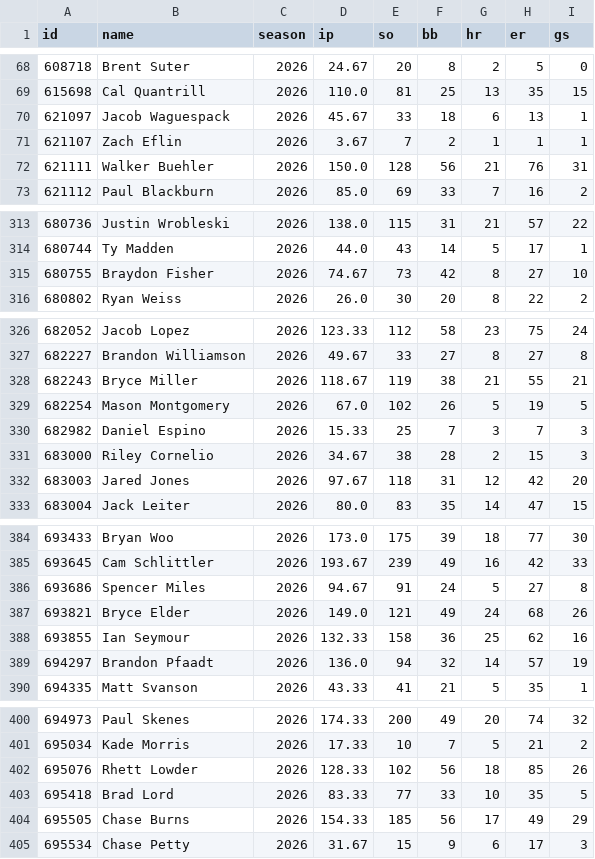
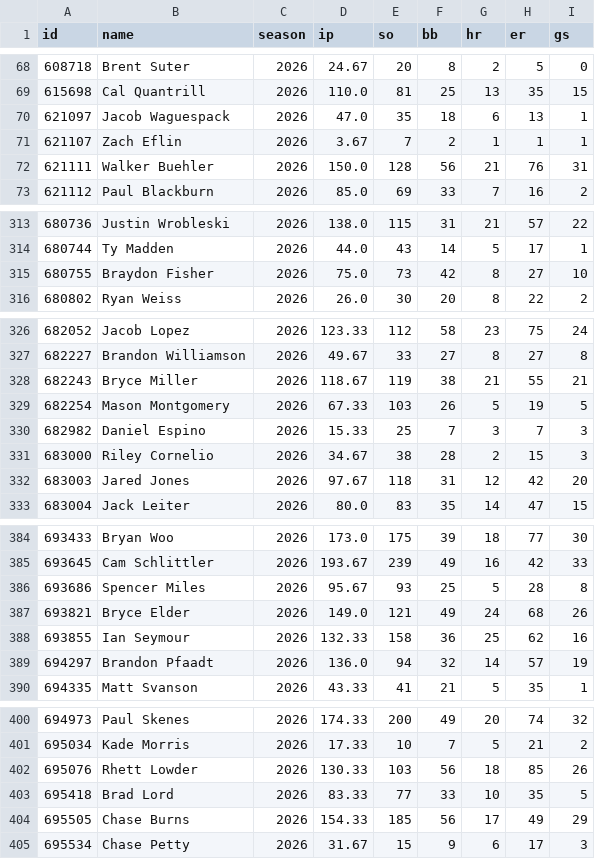
Before and after one commit to arro2121/Baseline, a CSV file: data/history/mlb_pitchers_2026.csv, drawn as a sheet; only a part is shown, gaps mark what is left out.

```diff
--- a/data/history/mlb_pitchers_2026.csv
+++ b/data/history/mlb_pitchers_2026.csv
@@ -69,3 +69,3 @@ id,name,season,ip,so,bb,hr,er,gs
 615698,Cal Quantrill,2026,110.0,81,25,13,35,15
-621097,Jacob Waguespack,2026,45.67,33,18,6,13,1
+621097,Jacob Waguespack,2026,47.0,35,18,6,13,1
 621107,Zach Eflin,2026,3.67,7,2,1,1,1
@@ -314,3 +314,3 @@ id,name,season,ip,so,bb,hr,er,gs
 680744,Ty Madden,2026,44.0,43,14,5,17,1
-680755,Braydon Fisher,2026,74.67,73,42,8,27,10
+680755,Braydon Fisher,2026,75.0,73,42,8,27,10
 680802,Ryan Weiss,2026,26.0,30,20,8,22,2
@@ -328,3 +328,3 @@ id,name,season,ip,so,bb,hr,er,gs
 682243,Bryce Miller,2026,118.67,119,38,21,55,21
-682254,Mason Montgomery,2026,67.0,102,26,5,19,5
+682254,Mason Montgomery,2026,67.33,103,26,5,19,5
 682982,Daniel Espino,2026,15.33,25,7,3,7,3
@@ -385,3 +385,3 @@ id,name,season,ip,so,bb,hr,er,gs
 693645,Cam Schlittler,2026,193.67,239,49,16,42,33
-693686,Spencer Miles,2026,94.67,91,24,5,27,8
+693686,Spencer Miles,2026,95.67,93,25,5,28,8
 693821,Bryce Elder,2026,149.0,121,49,24,68,26
@@ -401,3 +401,3 @@ id,name,season,ip,so,bb,hr,er,gs
 695034,Kade Morris,2026,17.33,10,7,5,21,2
-695076,Rhett Lowder,2026,128.33,102,56,18,85,26
+695076,Rhett Lowder,2026,130.33,103,56,18,85,26
 695418,Brad Lord,2026,83.33,77,33,10,35,5
```
Also changed, not shown: data/history/mlb_2026.csv, 9 other files.
